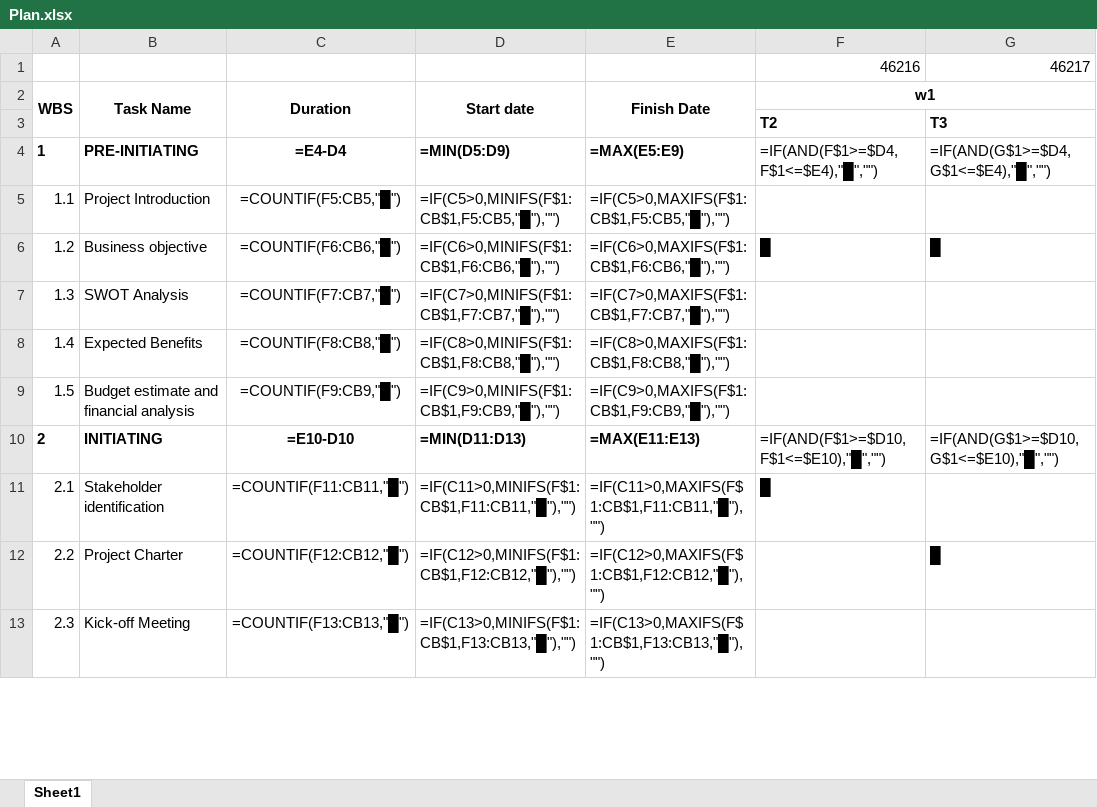
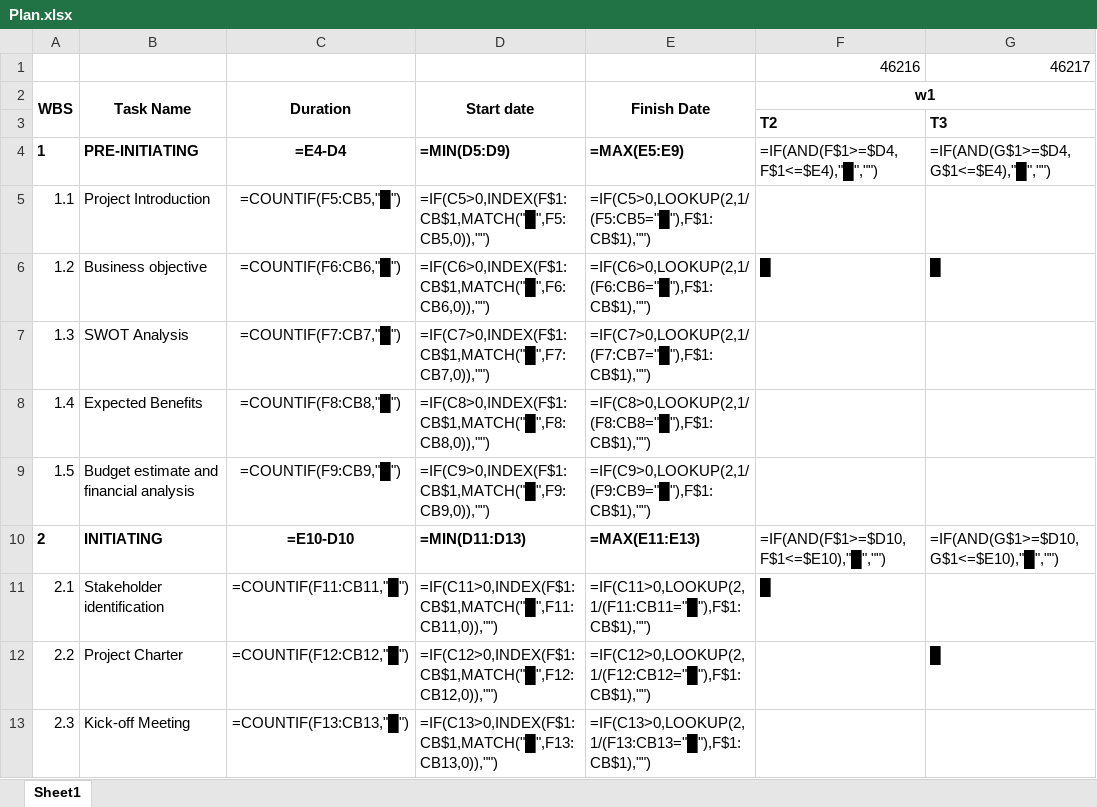
Before and after one commit to DYBInh2k5/Seminar_And_Project_QTDAPM, an Excel workbook: Ebooks/Plan.xlsx, sheet Sheet1, drawn as a sheet; only a part is shown; values as stored, in another font and other column widths than the file's, no borders; formulas without a stored value are shown as written; conditional formats not drawn; the diff covers the shown part only; the diff names each change by its address in the sheet, - before the commit and + after, or states it on an @@ line.

Commit message:
fix(plan): replace MINIFS/MAXIFS with highly compatible INDEX/MATCH and LOOKUP formulas

```diff
--- a/Ebooks/Plan.xlsx (sheet Sheet1)
+++ b/Ebooks/Plan.xlsx (sheet Sheet1)
-D5: =IF(C5>0,MINIFS(F$1:CB$1,F5:CB5,"█"),"")
+D5: =IF(C5>0,INDEX(F$1:CB$1,MATCH("█",F5:CB5,0)),"")
-E5: =IF(C5>0,MAXIFS(F$1:CB$1,F5:CB5,"█"),"")
+E5: =IF(C5>0,LOOKUP(2,1/(F5:CB5="█"),F$1:CB$1),"")
-D6: =IF(C6>0,MINIFS(F$1:CB$1,F6:CB6,"█"),"")
+D6: =IF(C6>0,INDEX(F$1:CB$1,MATCH("█",F6:CB6,0)),"")
-E6: =IF(C6>0,MAXIFS(F$1:CB$1,F6:CB6,"█"),"")
+E6: =IF(C6>0,LOOKUP(2,1/(F6:CB6="█"),F$1:CB$1),"")
-D7: =IF(C7>0,MINIFS(F$1:CB$1,F7:CB7,"█"),"")
+D7: =IF(C7>0,INDEX(F$1:CB$1,MATCH("█",F7:CB7,0)),"")
-E7: =IF(C7>0,MAXIFS(F$1:CB$1,F7:CB7,"█"),"")
+E7: =IF(C7>0,LOOKUP(2,1/(F7:CB7="█"),F$1:CB$1),"")
-D8: =IF(C8>0,MINIFS(F$1:CB$1,F8:CB8,"█"),"")
+D8: =IF(C8>0,INDEX(F$1:CB$1,MATCH("█",F8:CB8,0)),"")
-E8: =IF(C8>0,MAXIFS(F$1:CB$1,F8:CB8,"█"),"")
+E8: =IF(C8>0,LOOKUP(2,1/(F8:CB8="█"),F$1:CB$1),"")
-D9: =IF(C9>0,MINIFS(F$1:CB$1,F9:CB9,"█"),"")
+D9: =IF(C9>0,INDEX(F$1:CB$1,MATCH("█",F9:CB9,0)),"")
-E9: =IF(C9>0,MAXIFS(F$1:CB$1,F9:CB9,"█"),"")
+E9: =IF(C9>0,LOOKUP(2,1/(F9:CB9="█"),F$1:CB$1),"")
-D11: =IF(C11>0,MINIFS(F$1:CB$1,F11:CB11,"█"),"")
+D11: =IF(C11>0,INDEX(F$1:CB$1,MATCH("█",F11:CB11,0)),"")
-E11: =IF(C11>0,MAXIFS(F$1:CB$1,F11:CB11,"█"),"")
+E11: =IF(C11>0,LOOKUP(2,1/(F11:CB11="█"),F$1:CB$1),"")
-D12: =IF(C12>0,MINIFS(F$1:CB$1,F12:CB12,"█"),"")
+D12: =IF(C12>0,INDEX(F$1:CB$1,MATCH("█",F12:CB12,0)),"")
-E12: =IF(C12>0,MAXIFS(F$1:CB$1,F12:CB12,"█"),"")
+E12: =IF(C12>0,LOOKUP(2,1/(F12:CB12="█"),F$1:CB$1),"")
-D13: =IF(C13>0,MINIFS(F$1:CB$1,F13:CB13,"█"),"")
+D13: =IF(C13>0,INDEX(F$1:CB$1,MATCH("█",F13:CB13,0)),"")
-E13: =IF(C13>0,MAXIFS(F$1:CB$1,F13:CB13,"█"),"")
+E13: =IF(C13>0,LOOKUP(2,1/(F13:CB13="█"),F$1:CB$1),"")
```
Also changed, not shown: 22 edited cells elsewhere in this sheet.
